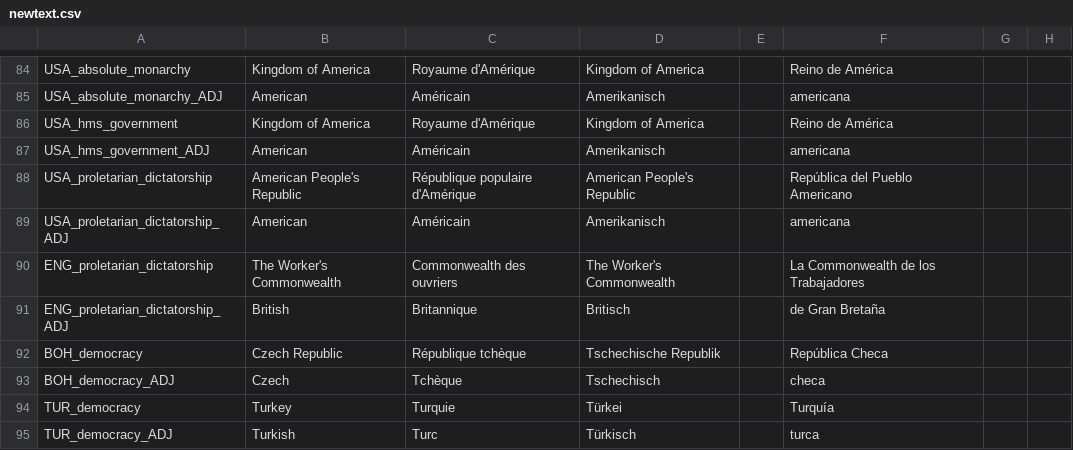
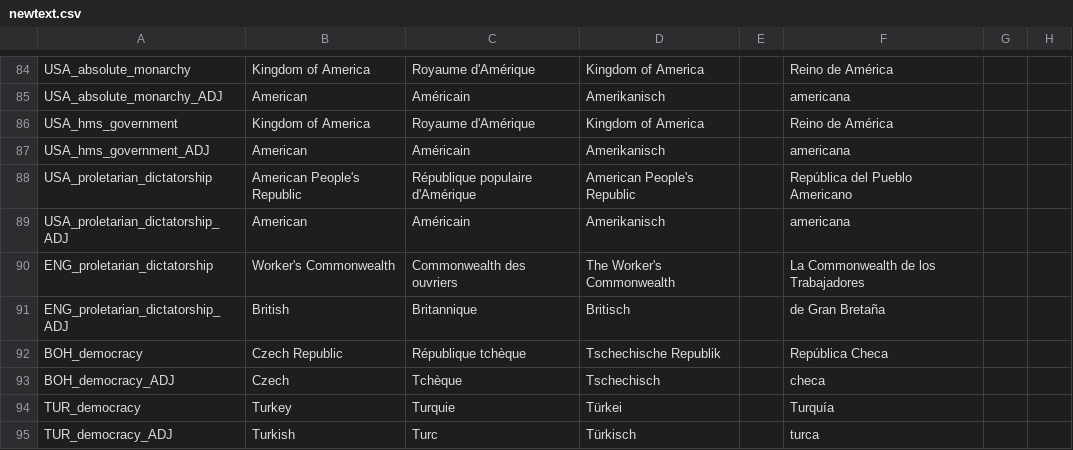
Before and after one commit to Forumsmodschmiede/Forumsmod, a CSV file: localisation/newtext.csv, drawn as a sheet; only a part is shown, gaps mark what is left out; the diff names each change by its address in the sheet, - before the commit and + after, or states it on an @@ line.

```diff
--- a/localisation/newtext.csv
+++ b/localisation/newtext.csv
-B90: The Worker's Commonwealth
+B90: Worker's Commonwealth
```
Also changed, not shown: 19 other files.
